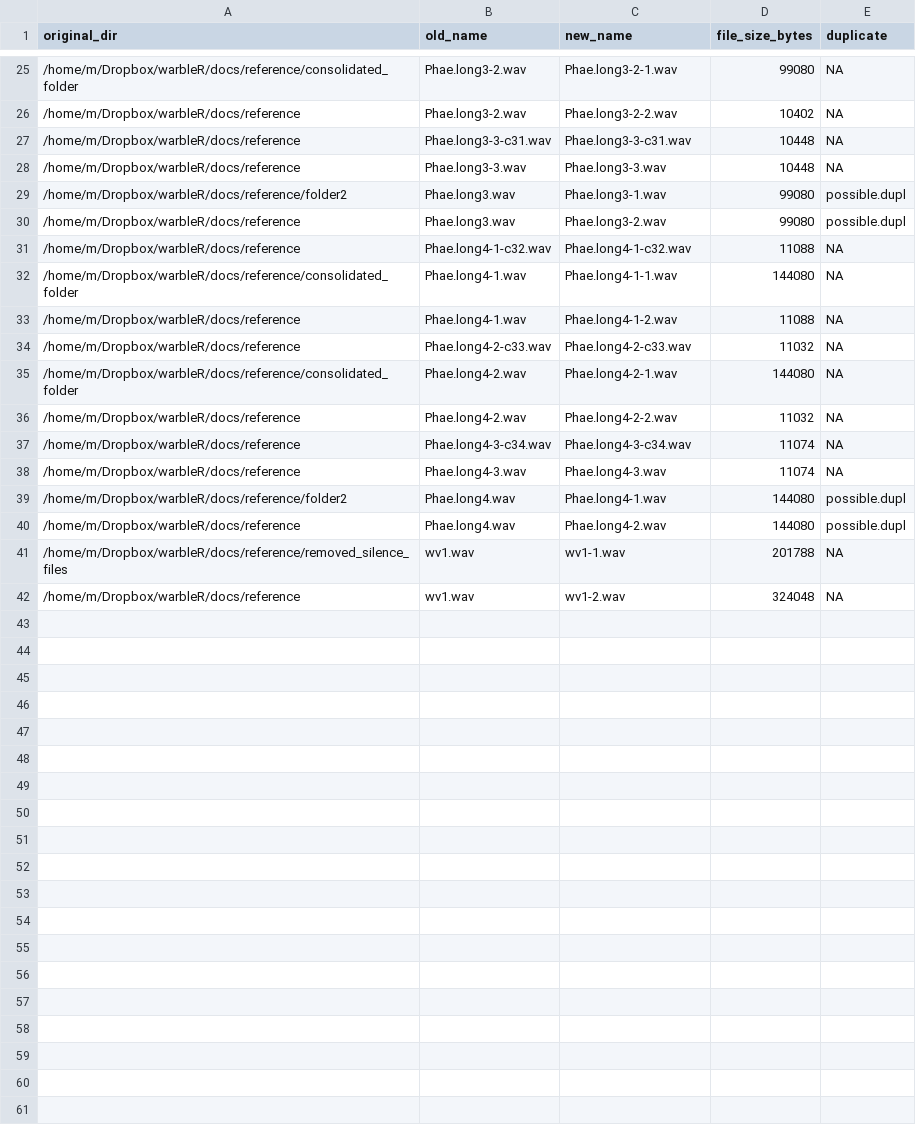
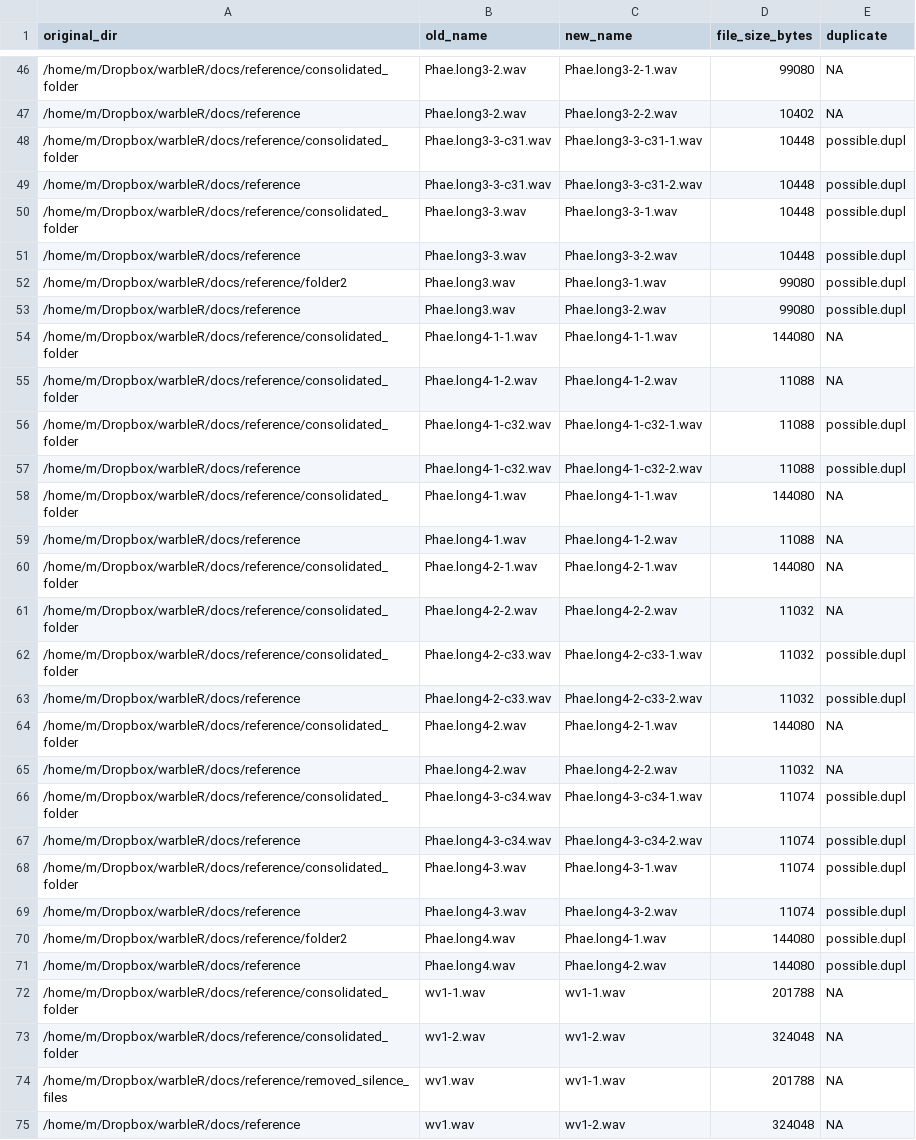
Before and after one commit to maRce10/warbleR, a CSV file: docs/reference/consolidated_folder/file_names_info.csv, drawn as a sheet; only a part is shown, gaps mark what is left out; the diff covers the shown part only.

```diff
--- a/docs/reference/consolidated_folder/file_names_info.csv
+++ b/docs/reference/consolidated_folder/file_names_info.csv
@@ -26,16 +47,28 @@
 "/home/m/Dropbox/warbleR/docs/reference","Phae.long3-2.wav","Phae.long3-2-2.wav",10402,NA
-"/home/m/Dropbox/warbleR/docs/reference","Phae.long3-3-c31.wav","Phae.long3-3-c31.wav",10448,NA
-"/home/m/Dropbox/warbleR/docs/reference","Phae.long3-3.wav","Phae.long3-3.wav",10448,NA
+"/home/m/Dropbox/warbleR/docs/reference/consolidated_folder","Phae.long3-3-c31.wav","Phae.long3-3-c31-1.wav",10448,"possible.dupl"
+"/home/m/Dropbox/warbleR/docs/reference","Phae.long3-3-c31.wav","Phae.long3-3-c31-2.wav",10448,"possible.dupl"
+"/home/m/Dropbox/warbleR/docs/reference/consolidated_folder","Phae.long3-3.wav","Phae.long3-3-1.wav",10448,"possible.dupl"
+"/home/m/Dropbox/warbleR/docs/reference","Phae.long3-3.wav","Phae.long3-3-2.wav",10448,"possible.dupl"
 "/home/m/Dropbox/warbleR/docs/reference/folder2","Phae.long3.wav","Phae.long3-1.wav",99080,"possible.dupl"
 "/home/m/Dropbox/warbleR/docs/reference","Phae.long3.wav","Phae.long3-2.wav",99080,"possible.dupl"
-"/home/m/Dropbox/warbleR/docs/reference","Phae.long4-1-c32.wav","Phae.long4-1-c32.wav",11088,NA
+"/home/m/Dropbox/warbleR/docs/reference/consolidated_folder","Phae.long4-1-1.wav","Phae.long4-1-1.wav",144080,NA
+"/home/m/Dropbox/warbleR/docs/reference/consolidated_folder","Phae.long4-1-2.wav","Phae.long4-1-2.wav",11088,NA
+"/home/m/Dropbox/warbleR/docs/reference/consolidated_folder","Phae.long4-1-c32.wav","Phae.long4-1-c32-1.wav",11088,"possible.dupl"
+"/home/m/Dropbox/warbleR/docs/reference","Phae.long4-1-c32.wav","Phae.long4-1-c32-2.wav",11088,"possible.dupl"
 "/home/m/Dropbox/warbleR/docs/reference/consolidated_folder","Phae.long4-1.wav","Phae.long4-1-1.wav",144080,NA
 "/home/m/Dropbox/warbleR/docs/reference","Phae.long4-1.wav","Phae.long4-1-2.wav",11088,NA
-"/home/m/Dropbox/warbleR/docs/reference","Phae.long4-2-c33.wav","Phae.long4-2-c33.wav",11032,NA
+"/home/m/Dropbox/warbleR/docs/reference/consolidated_folder","Phae.long4-2-1.wav","Phae.long4-2-1.wav",144080,NA
+"/home/m/Dropbox/warbleR/docs/reference/consolidated_folder","Phae.long4-2-2.wav","Phae.long4-2-2.wav",11032,NA
+"/home/m/Dropbox/warbleR/docs/reference/consolidated_folder","Phae.long4-2-c33.wav","Phae.long4-2-c33-1.wav",11032,"possible.dupl"
+"/home/m/Dropbox/warbleR/docs/reference","Phae.long4-2-c33.wav","Phae.long4-2-c33-2.wav",11032,"possible.dupl"
 "/home/m/Dropbox/warbleR/docs/reference/consolidated_folder","Phae.long4-2.wav","Phae.long4-2-1.wav",144080,NA
 "/home/m/Dropbox/warbleR/docs/reference","Phae.long4-2.wav","Phae.long4-2-2.wav",11032,NA
-"/home/m/Dropbox/warbleR/docs/reference","Phae.long4-3-c34.wav","Phae.long4-3-c34.wav",11074,NA
-"/home/m/Dropbox/warbleR/docs/reference","Phae.long4-3.wav","Phae.long4-3.wav",11074,NA
+"/home/m/Dropbox/warbleR/docs/reference/consolidated_folder","Phae.long4-3-c34.wav","Phae.long4-3-c34-1.wav",11074,"possible.dupl"
+"/home/m/Dropbox/warbleR/docs/reference","Phae.long4-3-c34.wav","Phae.long4-3-c34-2.wav",11074,"possible.dupl"
+"/home/m/Dropbox/warbleR/docs/reference/consolidated_folder","Phae.long4-3.wav","Phae.long4-3-1.wav",11074,"possible.dupl"
+"/home/m/Dropbox/warbleR/docs/reference","Phae.long4-3.wav","Phae.long4-3-2.wav",11074,"possible.dupl"
 "/home/m/Dropbox/warbleR/docs/reference/folder2","Phae.long4.wav","Phae.long4-1.wav",144080,"possible.dupl"
 "/home/m/Dropbox/warbleR/docs/reference","Phae.long4.wav","Phae.long4-2.wav",144080,"possible.dupl"
+"/home/m/Dropbox/warbleR/docs/reference/consolidated_folder","wv1-1.wav","wv1-1.wav",201788,NA
+"/home/m/Dropbox/warbleR/docs/reference/consolidated_folder","wv1-2.wav","wv1-2.wav",324048,NA
 "/home/m/Dropbox/warbleR/docs/reference/removed_silence_files","wv1.wav","wv1-1.wav",201788,NA
```
Also changed, not shown: 21 added rows and 18 edited cells elsewhere in this file, 47 other files.
